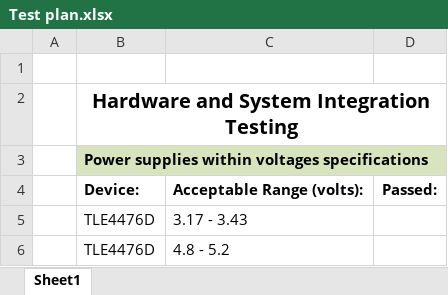
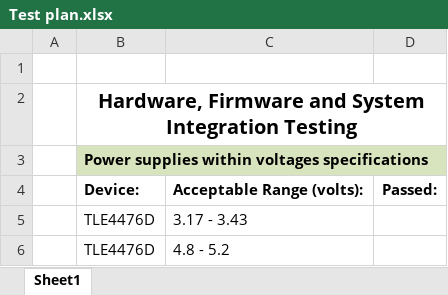
Before and after one commit to psas/rocket-tracks, an Excel workbook: Documentation/Test plan.xlsx, sheet Sheet1, drawn as a sheet; only a part is shown; values as stored, in another font and other column widths than the file's, no borders; the diff covers the shown part only; the diff names each change by its address in the sheet, - before the commit and + after, or states it on an @@ line.

Commit message:
Added test cases for Firmware.

```diff
--- a/Documentation/Test plan.xlsx (sheet Sheet1)
+++ b/Documentation/Test plan.xlsx (sheet Sheet1)
-B2: Hardware and System Integration Testing
+B2: Hardware, Firmware and System Integration Testing
```
Also changed, not shown: 30 added rows, 2 removed rows, 4 edited cells and cell formats elsewhere in this sheet.
